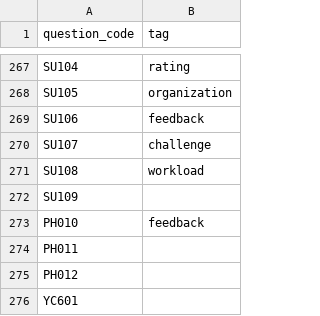
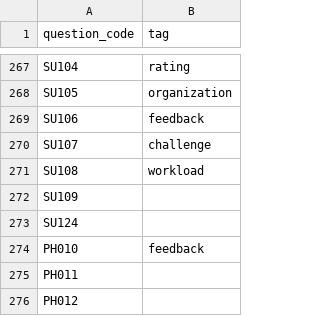
Before and after one commit to coursetable/ferry, a CSV file: resources/question_tags.csv, drawn as a sheet; only a part is shown, gaps mark what is left out; the shorter side is filled out with more unchanged rows.

Commit message:
Add question tag for SU124

```diff
--- a/resources/question_tags.csv
+++ b/resources/question_tags.csv
@@ -272,2 +272,3 @@ SU108,workload
 SU109,
+SU124,
 PH010,feedback
```
